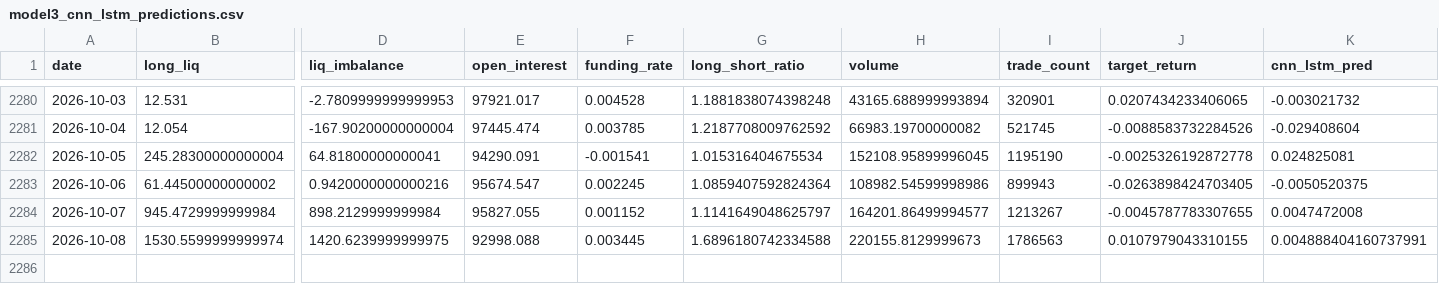
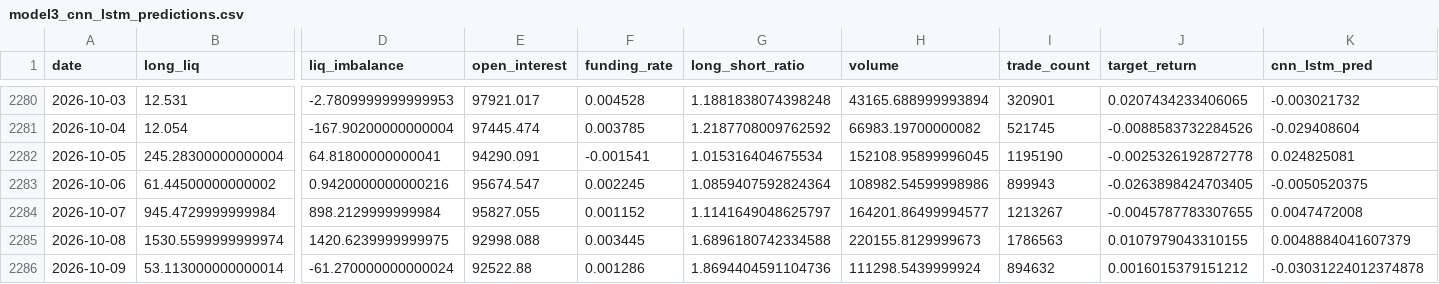
Before and after one commit to manavmax/Bitcoin-Alpha-System, a CSV file: model_3_derivatives_flow/results/model3_cnn_lstm_predictions.csv, drawn as a sheet; only a part is shown, gaps mark what is left out; rows hold the shown columns only; the diff names each change by its address in the sheet, - before the commit and + after, or states it on an @@ line.

```diff
--- a/model_3_derivatives_flow/results/model3_cnn_lstm_predictions.csv
+++ b/model_3_derivatives_flow/results/model3_cnn_lstm_predictions.csv
-K2285 (cnn_lstm_pred): 0.004888404160737991
+K2285 (cnn_lstm_pred): 0.0048884041607379
+row 2286: 2026-10-09 | 53.113000000000014 | -61.270000000000024 | 92522.88 | 0.001286 | 1.8694404591104736 | 111298.5439999924 | 894632 | 0.0016015379151212 | -0.03031224012374878
```
Also changed, not shown: model_1_price_dynamics/data_raw/btc_1d_2018_2025.csv, model_2_volatility_risk/data/btc_daily.csv, 46 other files.
